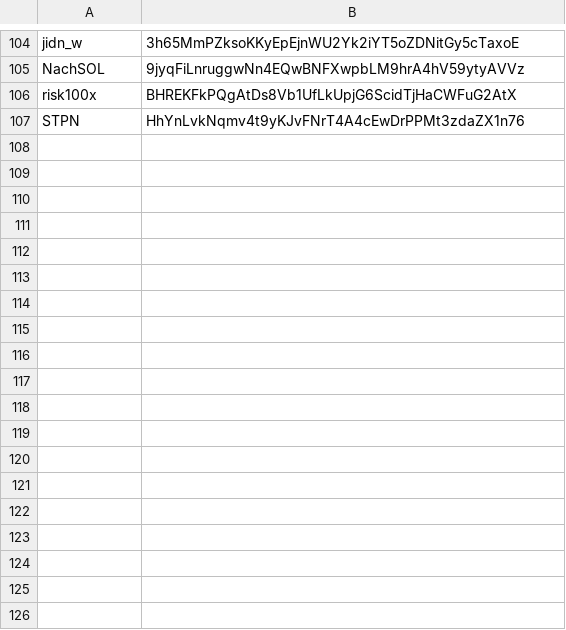
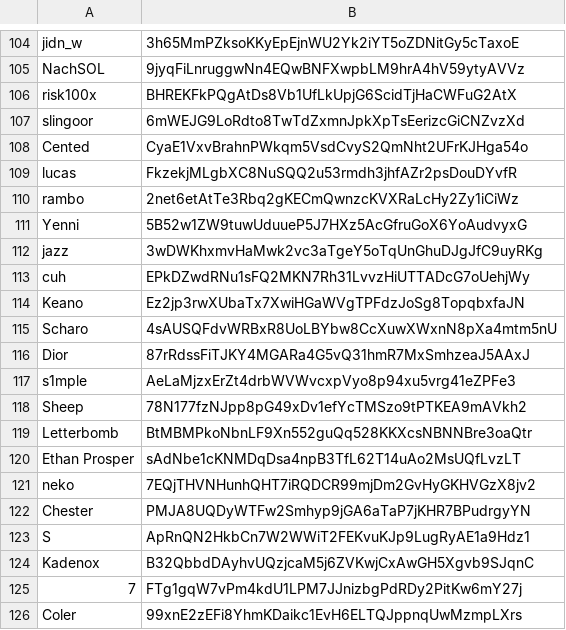
Before and after one commit to estepeen/tradooor, a CSV file: wallets.csv, drawn as a sheet; only a part is shown, gaps mark what is left out; removed rows and columns are numbered as before the commit, all else as after; the diff covers the shown part only; the diff names each change by its address in the sheet, - before the commit and + after, or states it on an @@ line.

Commit message:
Wallet list updated

```diff
--- a/wallets.csv
+++ b/wallets.csv
-row 107: STPN | HhYnLvkNqmv4t9yKJvFNrT4A4cEwDrPPMt3zdaZX1n76
+row 107: slingoor | 6mWEJG9LoRdto8TwTdZxmnJpkXpTsEerizcGiCNZvzXd
+row 108: Cented | CyaE1VxvBrahnPWkqm5VsdCvyS2QmNht2UFrKJHga54o
+row 109: lucas | FkzekjMLgbXC8NuSQQ2u53rmdh3jhfAZr2psDouDYvfR
+row 110: rambo | 2net6etAtTe3Rbq2gKECmQwnzcKVXRaLcHy2Zy1iCiWz
+row 111: Yenni | 5B52w1ZW9tuwUduueP5J7HXz5AcGfruGoX6YoAudvyxG
+row 112: jazz | 3wDWKhxmvHaMwk2vc3aTgeY5oTqUnGhuDJgJfC9uyRKg
+row 113: cuh | EPkDZwdRNu1sFQ2MKN7Rh31LvvzHiUTTADcG7oUehjWy
+row 114: Keano | Ez2jp3rwXUbaTx7XwiHGaWVgTPFdzJoSg8TopqbxfaJN
+row 115: Scharo | 4sAUSQFdvWRBxR8UoLBYbw8CcXuwXWxnN8pXa4mtm5nU
+row 116: Dior | 87rRdssFiTJKY4MGARa4G5vQ31hmR7MxSmhzeaJ5AAxJ
+row 117: s1mple | AeLaMjzxErZt4drbWVWvcxpVyo8p94xu5vrg41eZPFe3
+row 118: Sheep | 78N177fzNJpp8pG49xDv1efYcTMSzo9tPTKEA9mAVkh2
+row 119: Letterbomb | BtMBMPkoNbnLF9Xn552guQq528KKXcsNBNNBre3oaQtr
+row 120: Ethan Prosper | sAdNbe1cKNMDqDsa4npB3TfL62T14uAo2MsUQfLvzLT
+row 121: neko | 7EQjTHVNHunhQHT7iRQDCR99mjDm2GvHyGKHVGzX8jv2
+row 122: Chester | PMJA8UQDyWTFw2Smhyp9jGA6aTaP7jKHR7BPudrgyYN
+row 123: S | ApRnQN2HkbCn7W2WWiT2FEKvuKJp9LugRyAE1a9Hdz1
+row 124: Kadenox | B32QbbdDAyhvUQzjcaM5j6ZVKwjCxAwGH5Xgvb9SJqnC
+row 125: 7 | FTg1gqW7vPm4kdU1LPM7JJnizbgPdRDy2PitKw6mY27j
+row 126: Coler | 99xnE2zEFi8YhmKDaikc1EvH6ELTQJppnqUwMzmpLXrs
```
Also changed, not shown: 17 added rows, 1 removed row and 6 edited cells elsewhere in this file.
